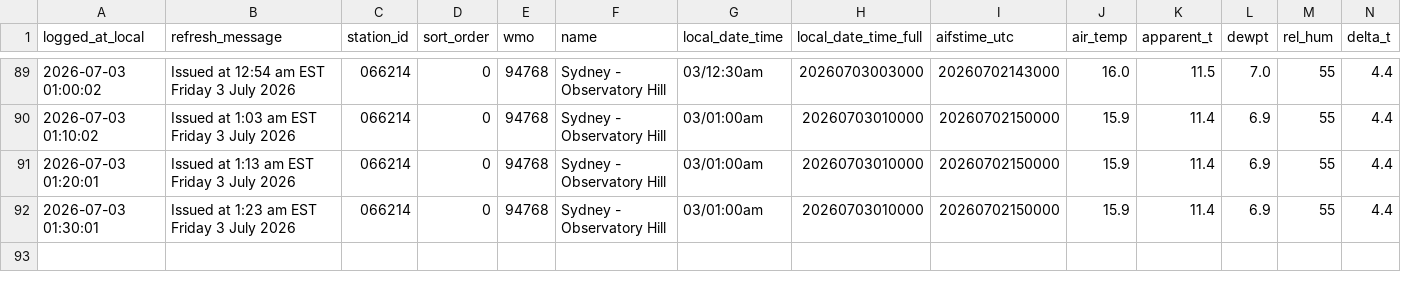
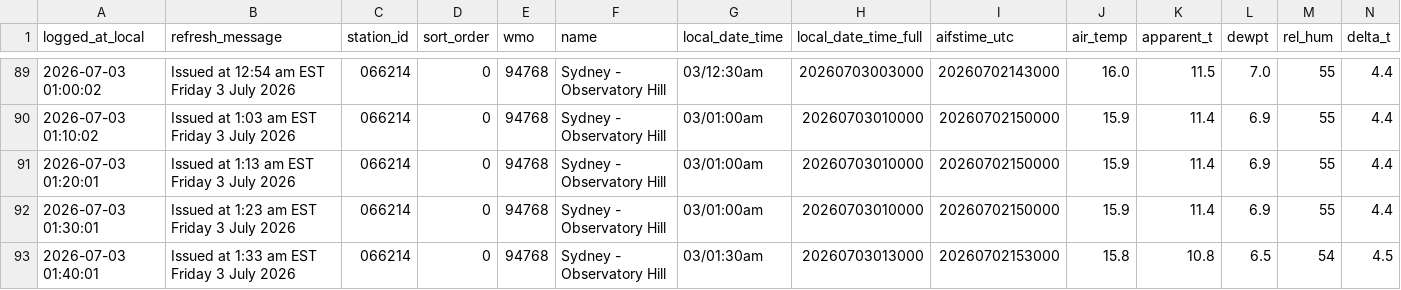
Before and after one commit to shiualan/BOM, a CSV file: bom_sydney_observatory_hill_observations.csv, drawn as a sheet; only a part is shown, gaps mark what is left out; rows hold the shown columns only; the diff names each change by its address in the sheet, - before the commit and + after, or states it on an @@ line.

Commit message:
Issued at  1:33 am EST Friday  3 July 2026

```diff
--- a/bom_sydney_observatory_hill_observations.csv
+++ b/bom_sydney_observatory_hill_observations.csv
+row 93: 2026-07-03 01:40:01 | Issued at 1:33 am EST Friday 3 July 2026 | 066214 | 0 | 94768 | Sydney - Observatory Hill | 03/01:30am | 20260703013000 | 20260702153000 | 15.8 | 10.8 | 6.5 | 54 | 4.5
```
Also changed, not shown: 4 other files.
